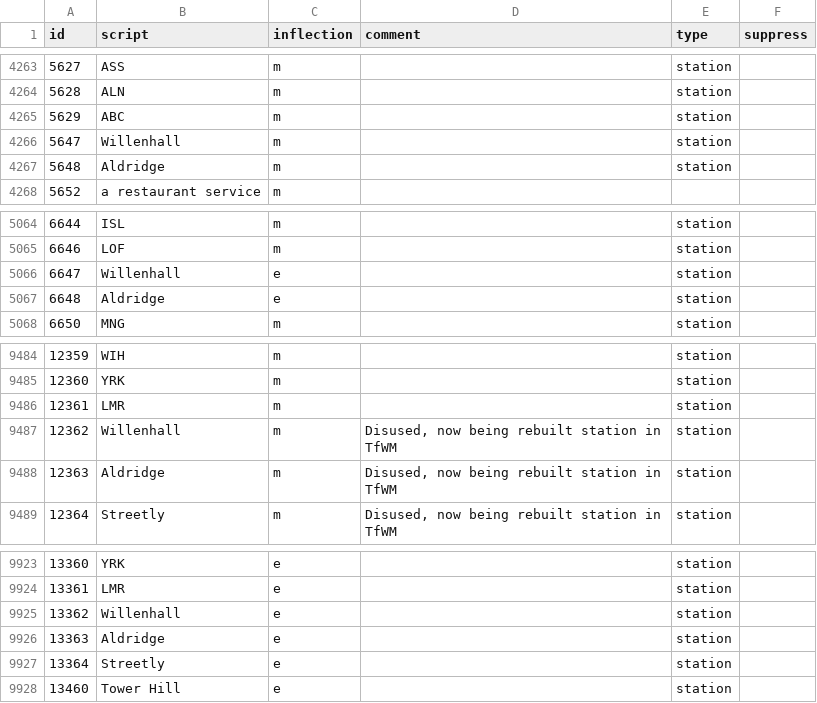
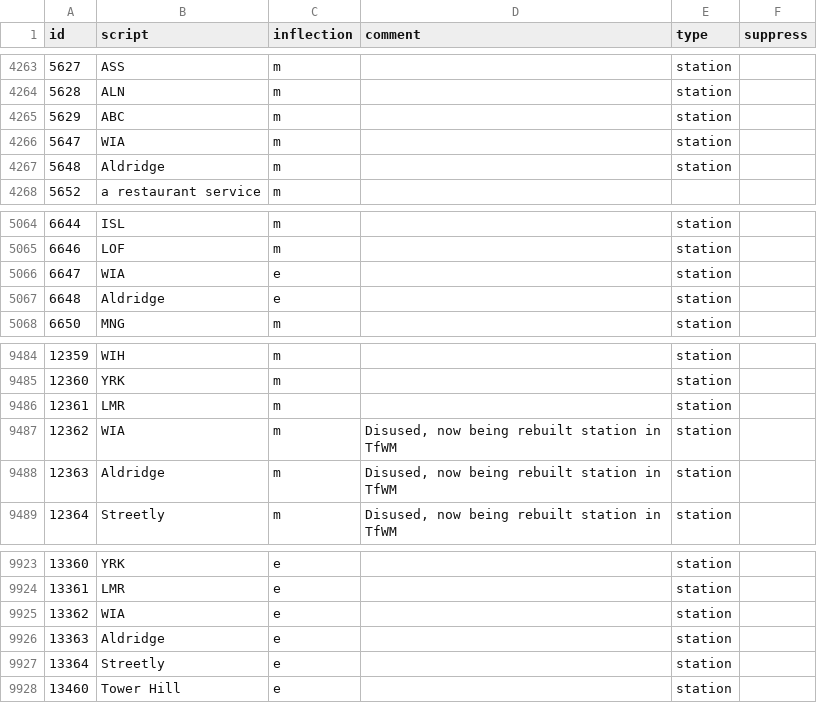
Before and after one commit to Rail-Announcements/ketech-llpa-announcements, a CSV file: Female1_transcriptions.csv, drawn as a sheet; only a part is shown, gaps mark what is left out.

Commit message:
Willenhall will be WIA station code
Rename the snippets

```diff
--- a/Female1_transcriptions.csv
+++ b/Female1_transcriptions.csv
@@ -4265,3 +4265,3 @@ id,script,inflection,comment,type,suppress
 5629,ABC,m,,station,
-5647,Willenhall,m,,station,
+5647,WIA,m,,station,
 5648,Aldridge,m,,station,
@@ -5065,3 +5065,3 @@ id,script,inflection,comment,type,suppress
 6646,LOF,m,,station,
-6647,Willenhall,e,,station,
+6647,WIA,e,,station,
 6648,Aldridge,e,,station,
@@ -9486,3 +9486,3 @@ id,script,inflection,comment,type,suppress
 12361,LMR,m,,station,
-12362,Willenhall,m,"Disused, now being rebuilt station in TfWM",station,
+12362,WIA,m,"Disused, now being rebuilt station in TfWM",station,
 12363,Aldridge,m,"Disused, now being rebuilt station in TfWM",station,
@@ -9924,3 +9924,3 @@ id,script,inflection,comment,type,suppress
 13361,LMR,e,,station,
-13362,Willenhall,e,,station,
+13362,WIA,e,,station,
 13363,Aldridge,e,,station,
```
Also changed, not shown: Male1_transcriptions.csv.
